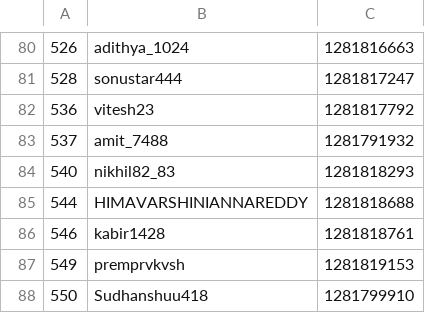
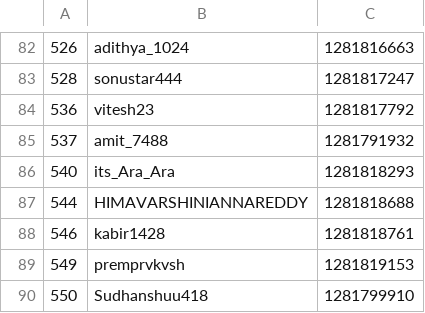
Before and after one commit to NDR0216/LeetCode-AntiCheat, a CSV file: plagiarism_report/BW132/Q4_cpp.csv, drawn as a sheet; only a part is shown, gaps mark what is left out; the diff covers the shown part only.

```diff
--- a/plagiarism_report/BW132/Q4_cpp.csv
+++ b/plagiarism_report/BW132/Q4_cpp.csv
@@ -83,3 +85,3 @@
 537,amit_7488,1281791932
-540,nikhil82_83,1281818293
+540,its_Ara_Ara,1281818293
 544,HIMAVARSHINIANNAREDDY,1281818688
```
Also changed, not shown: 6 added rows and 2 edited cells elsewhere in this file, 1 other file.
